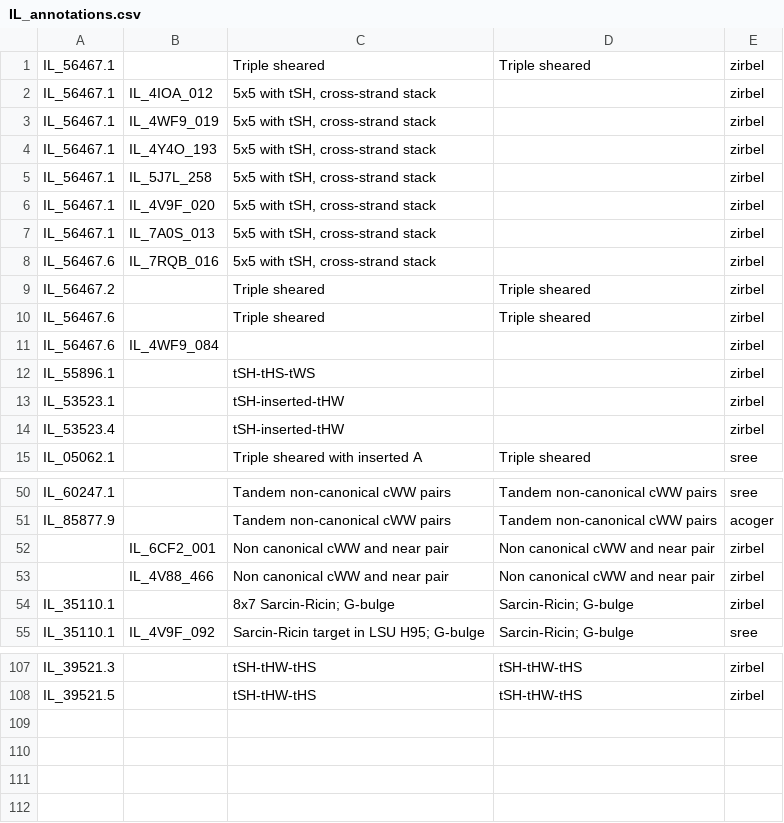
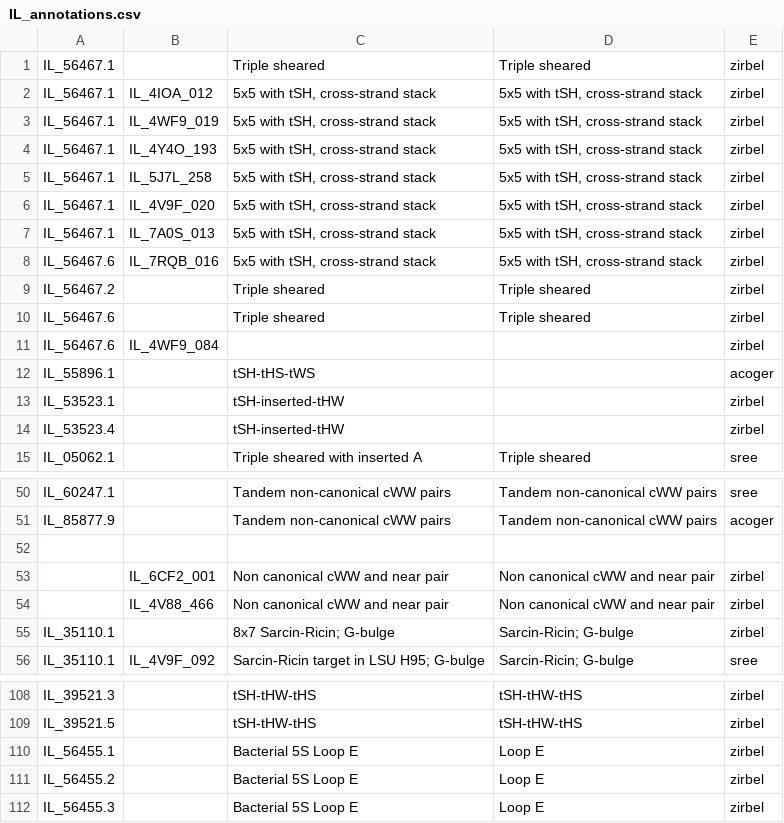
Before and after one commit to BGSU-RNA/RNA-3D-Hub-core, a CSV file: IL_annotations.csv, drawn as a sheet; only a part is shown, gaps mark what is left out.

Commit message:
Updated annotations

```diff
--- a/IL_annotations.csv
+++ b/IL_annotations.csv
@@ -1,9 +1,9 @@
 IL_56467.1,,Triple sheared,Triple sheared,zirbel
-IL_56467.1,IL_4IOA_012,"5x5 with tSH, cross-strand stack",,zirbel
-IL_56467.1,IL_4WF9_019,"5x5 with tSH, cross-strand stack",,zirbel
-IL_56467.1,IL_4Y4O_193,"5x5 with tSH, cross-strand stack",,zirbel
-IL_56467.1,IL_5J7L_258,"5x5 with tSH, cross-strand stack",,zirbel
-IL_56467.1,IL_4V9F_020,"5x5 with tSH, cross-strand stack",,zirbel
-IL_56467.1,IL_7A0S_013,"5x5 with tSH, cross-strand stack",,zirbel
-IL_56467.6,IL_7RQB_016,"5x5 with tSH, cross-strand stack",,zirbel
+IL_56467.1,IL_4IOA_012,"5x5 with tSH, cross-strand stack","5x5 with tSH, cross-strand stack",zirbel
+IL_56467.1,IL_4WF9_019,"5x5 with tSH, cross-strand stack","5x5 with tSH, cross-strand stack",zirbel
+IL_56467.1,IL_4Y4O_193,"5x5 with tSH, cross-strand stack","5x5 with tSH, cross-strand stack",zirbel
+IL_56467.1,IL_5J7L_258,"5x5 with tSH, cross-strand stack","5x5 with tSH, cross-strand stack",zirbel
+IL_56467.1,IL_4V9F_020,"5x5 with tSH, cross-strand stack","5x5 with tSH, cross-strand stack",zirbel
+IL_56467.1,IL_7A0S_013,"5x5 with tSH, cross-strand stack","5x5 with tSH, cross-strand stack",zirbel
+IL_56467.6,IL_7RQB_016,"5x5 with tSH, cross-strand stack","5x5 with tSH, cross-strand stack",zirbel
 IL_56467.2,,Triple sheared,Triple sheared,zirbel
@@ -11,3 +11,3 @@ IL_56467.6,,Triple sheared,Triple sheared,zirbel
 IL_56467.6,IL_4WF9_084,,,zirbel
-IL_55896.1,,tSH-tHS-tWS,,zirbel
+IL_55896.1,,tSH-tHS-tWS,,acoger
 IL_53523.1,,tSH-inserted-tHW,,zirbel
@@ -51,2 +51,3 @@ IL_60247.1,,Tandem non-canonical cWW pairs,Tandem non-canonical cWW pairs,sree
 IL_85877.9,,Tandem non-canonical cWW pairs,Tandem non-canonical cWW pairs,acoger
+,,,,
 ,IL_6CF2_001,Non canonical cWW and near pair,Non canonical cWW and near pair,zirbel
@@ -108 +109,4 @@ IL_39521.3,,tSH-tHW-tHS,tSH-tHW-tHS,zirbel
 IL_39521.5,,tSH-tHW-tHS,tSH-tHW-tHS,zirbel
+IL_56455.1,,Bacterial 5S Loop E,Loop E,zirbel
+IL_56455.2,,Bacterial 5S Loop E,Loop E,zirbel
+IL_56455.3,,Bacterial 5S Loop E,Loop E,zirbel
```
